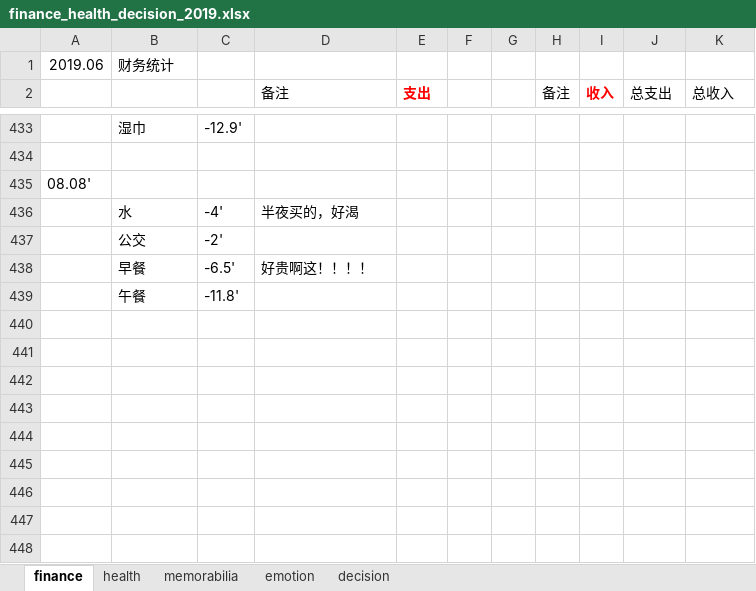
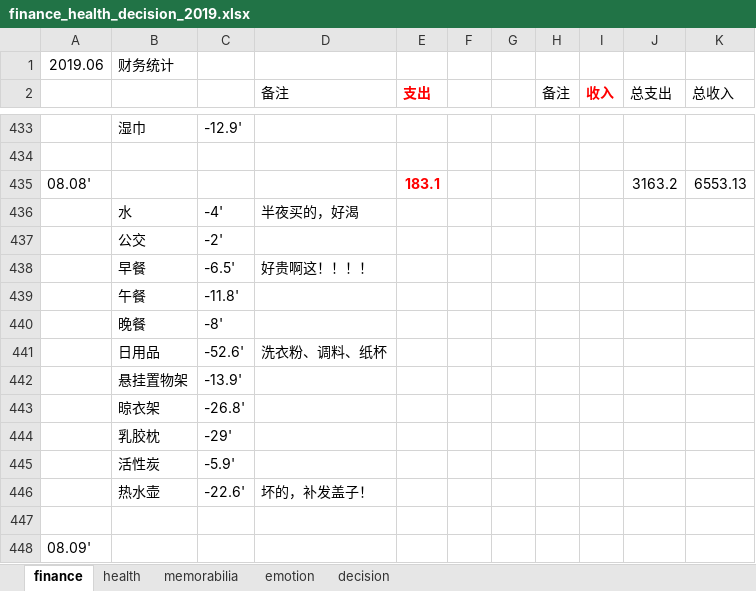
Before and after one commit to ilvcr/planandlife, an Excel workbook: 2019/finance_health_decision_2019.xlsx, sheet finance, drawn as a sheet; only a part is shown, gaps mark what is left out; values as stored, in another font and other column widths than the file's, no borders; removed rows and columns are numbered as before the commit, all else as after; the diff names each change by its address in the sheet, - before the commit and + after, or states it on an @@ line.

```diff
--- a/2019/finance_health_decision_2019.xlsx (sheet finance)
+++ b/2019/finance_health_decision_2019.xlsx (sheet finance)
-row 435: 08.08'
+row 435: 08.08' |  |  |  | 183.1 |  |  |  |  | 3163.2 | 6553.13
+row 440:  | 晚餐 | -8'
+row 441:  | 日用品 | -52.6' | 洗衣粉、调料、纸杯
+row 442:  | 悬挂置物架 | -13.9'
+row 443:  | 晾衣架 | -26.8'
+row 444:  | 乳胶枕 | -29'
+row 445:  | 活性炭 | -5.9'
+row 446:  | 热水壶 | -22.6' | 坏的，补发盖子！
+row 447: (empty)
+row 448: 08.09'
```
Also changed, not shown: sheet memorabilia, sheet health, sheet emotion, 1 other file.
